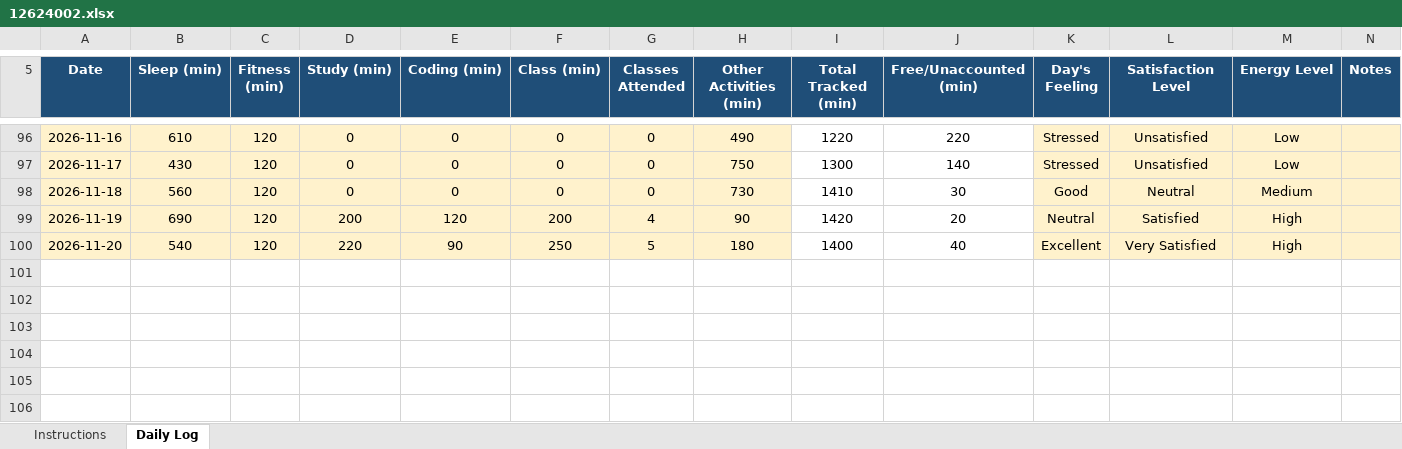
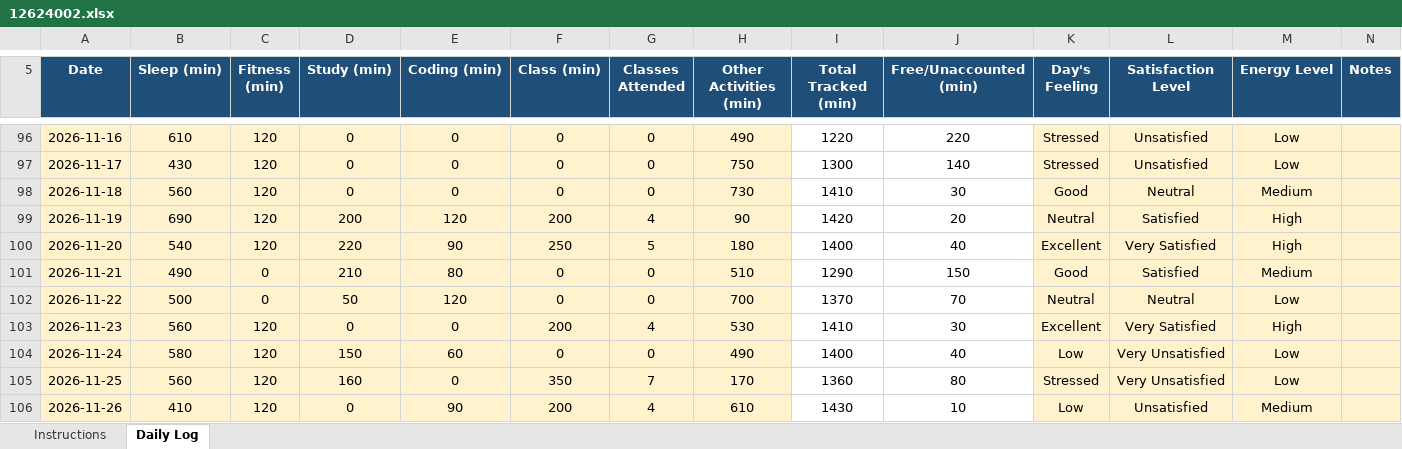
Before and after one commit to piyush12686/776, an Excel workbook: 12624002.xlsx, sheet Daily Log, drawn as a sheet; only a part is shown, gaps mark what is left out; values as stored, in another font and other column widths than the file's, no borders; conditional formats not drawn; the diff names each change by its address in the sheet, - before the commit and + after, or states it on an @@ line.

Commit message:
done

```diff
--- a/12624002.xlsx (sheet Daily Log)
+++ b/12624002.xlsx (sheet Daily Log)
+row 101: 2026-11-21 | 490 | 0 | 210 | 80 | 0 | 0 | 510 | 1290 | 150 | Good | Satisfied | Medium
+row 102: 2026-11-22 | 500 | 0 | 50 | 120 | 0 | 0 | 700 | 1370 | 70 | Neutral | Neutral | Low
+row 103: 2026-11-23 | 560 | 120 | 0 | 0 | 200 | 4 | 530 | 1410 | 30 | Excellent | Very Satisfied | High
+row 104: 2026-11-24 | 580 | 120 | 150 | 60 | 0 | 0 | 490 | 1400 | 40 | Low | Very Unsatisfied | Low
+row 105: 2026-11-25 | 560 | 120 | 160 | 0 | 350 | 7 | 170 | 1360 | 80 | Stressed | Very Unsatisfied | Low
+row 106: 2026-11-26 | 410 | 120 | 0 | 90 | 200 | 4 | 610 | 1430 | 10 | Low | Unsatisfied | Medium
```
